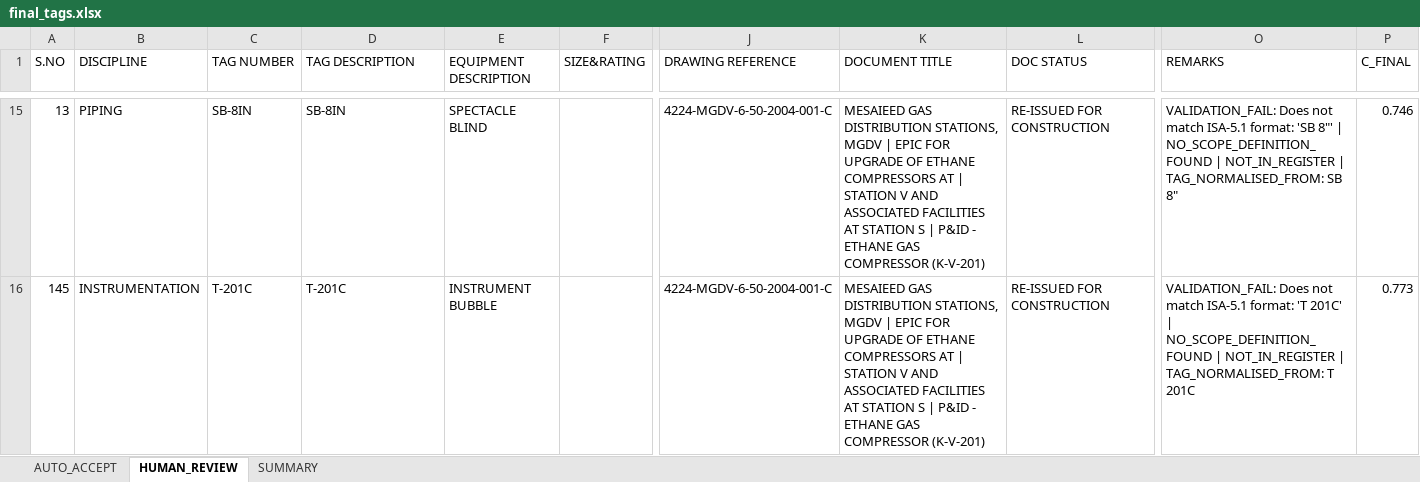
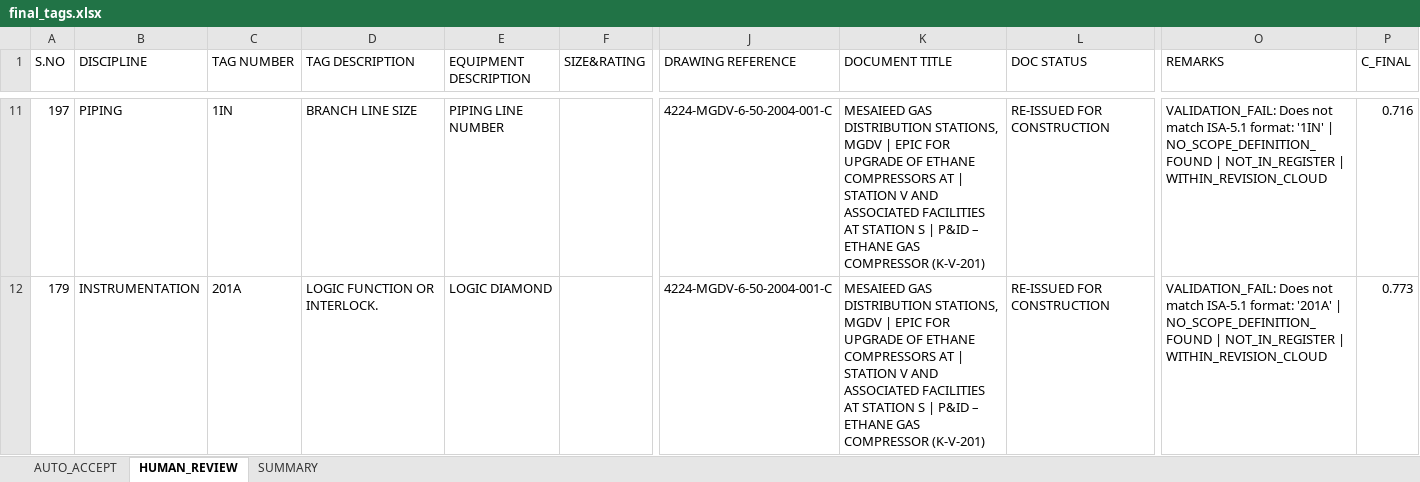
Before and after one commit to Prakash9019/Engineering-Drawing-detection, an Excel workbook: output/final_tags.xlsx, sheet HUMAN_REVIEW, drawn as a sheet; only a part is shown, gaps mark what is left out; values as stored, in another font and other column widths than the file's, no cell formats; addresses are those after the commit; the diff covers the shown part only; the diff names each change by its address in the sheet, - before the commit and + after, or states it on an @@ line.

Commit message:
noise removed in cloud detection

```diff
--- a/output/final_tags.xlsx (sheet HUMAN_REVIEW)
+++ b/output/final_tags.xlsx (sheet HUMAN_REVIEW)
-A11 (S.NO): 13
+A11 (S.NO): 197
-C11 (TAG NUMBER): SB-8IN
+C11 (TAG NUMBER): 1IN
-D11 (TAG DESCRIPTION): SB-8IN
+D11 (TAG DESCRIPTION): BRANCH LINE SIZE
-E11 (EQUIPMENT DESCRIPTION): SPECTACLE BLIND
+E11 (EQUIPMENT DESCRIPTION): PIPING LINE NUMBER
-K11:K12 (DOCUMENT TITLE): …| P&ID - ETHANE GAS…
+K11:K12 (DOCUMENT TITLE): …| P&ID – ETHANE GAS…
-O11 (REMARKS): …ISA-5.1 format: 'SB 8"' | NO_SCOPE_DEFINITION_FOUND | NOT_IN_REGISTER | TAG_NORMALISED_FROM: SB 8"
+O11 (REMARKS): …ISA-5.1 format: '1IN' | NO_SCOPE_DEFINITION_FOUND | NOT_IN_REGISTER | WITHIN_REVISION_CLOUD
-P11 (C_FINAL): 0.746
+P11 (C_FINAL): 0.716
-A12 (S.NO): 145
+A12 (S.NO): 179
-C12 (TAG NUMBER): T-201C
+C12 (TAG NUMBER): 201A
-D12 (TAG DESCRIPTION): T-201C
+D12 (TAG DESCRIPTION): LOGIC FUNCTION OR INTERLOCK.
-E12 (EQUIPMENT DESCRIPTION): INSTRUMENT BUBBLE
+E12 (EQUIPMENT DESCRIPTION): LOGIC DIAMOND
-O12 (REMARKS): …ISA-5.1 format: 'T 201C' | NO_SCOPE_DEFINITION_FOUND | NOT_IN_REGISTER | TAG_NORMALISED_FROM: T 201C
+O12 (REMARKS): …ISA-5.1 format: '201A' | NO_SCOPE_DEFINITION_FOUND | NOT_IN_REGISTER | WITHIN_REVISION_CLOUD
```
Also changed, not shown: 14 added rows, 7 removed rows and 288 edited cells elsewhere in this sheet, sheet AUTO_ACCEPT, sheet SUMMARY, cell formats, 55 other files.
